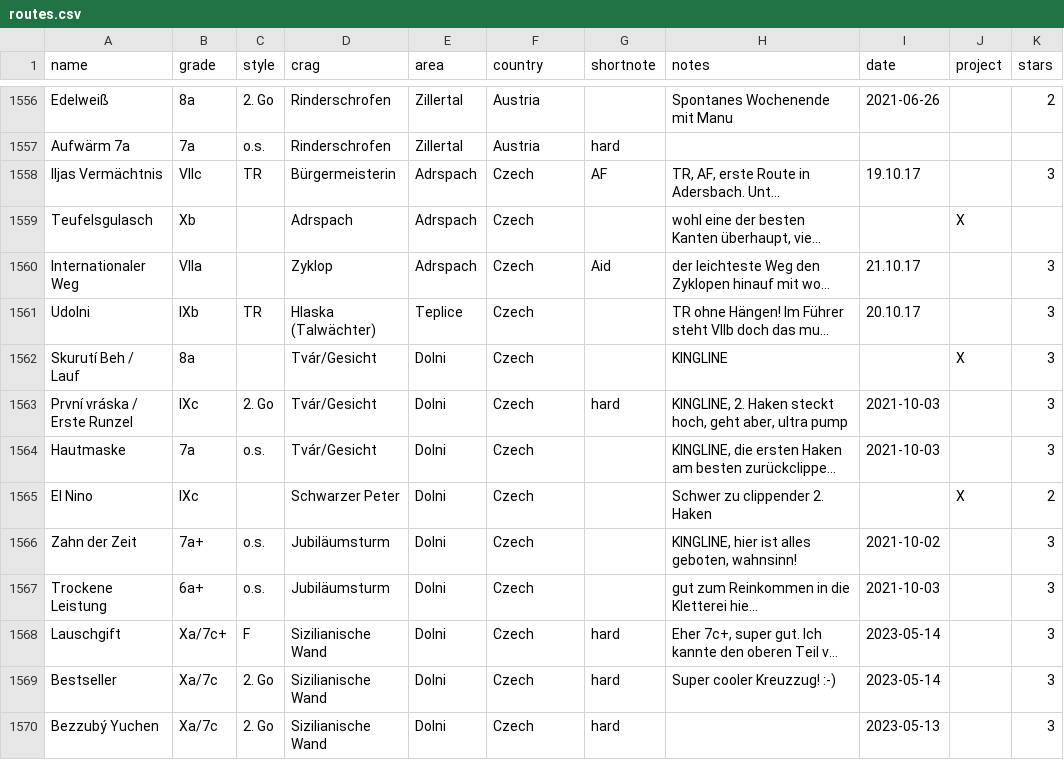
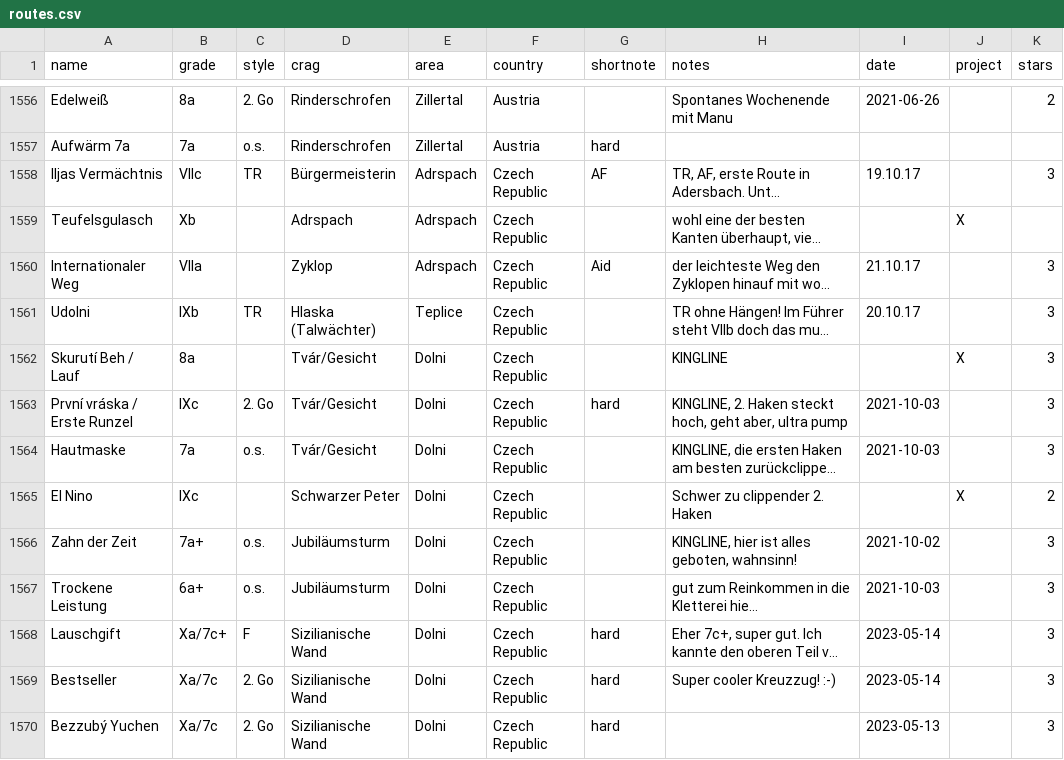
Before and after one commit to olekoenig/climbingDB, a CSV file: data/routes.csv, drawn as a sheet; only a part is shown, gaps mark what is left out; long unchanged cells end in …; the diff covers the shown part only; the diff names each change by its address in the sheet, - before the commit and + after, or states it on an @@ line.

```diff
--- a/data/routes.csv
+++ b/data/routes.csv
-F1558:F1570 (country): Czech
+F1558:F1570 (country): Czech Republic
```
Also changed, not shown: 21 edited cells elsewhere in this file, data/boulders.csv, 18 other files.
